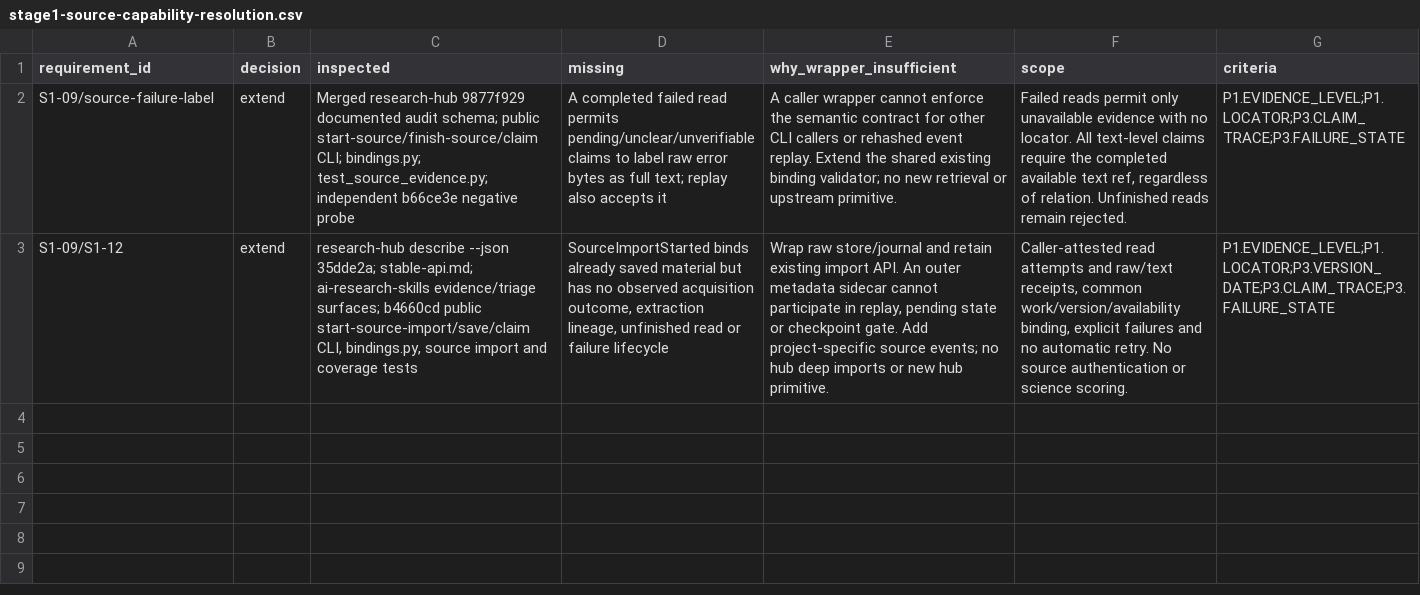
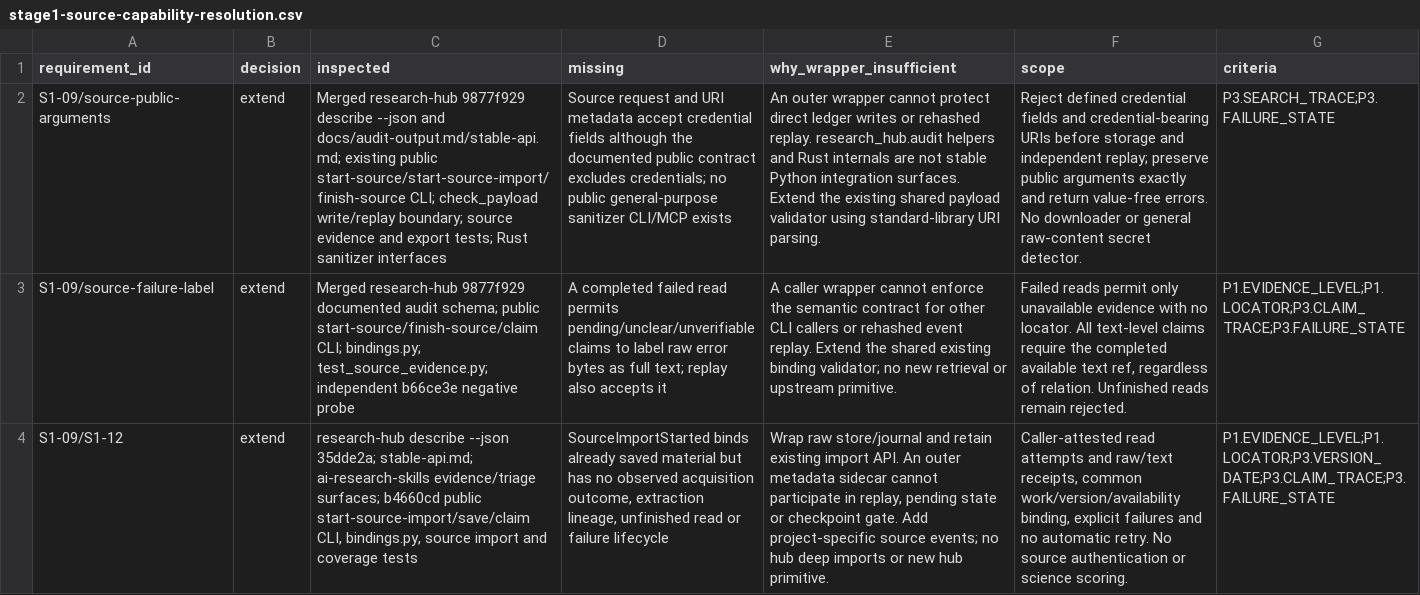
Before and after one commit to WenyuChiou/AutoResearchAgent, a CSV file: plugins/auto-research-agent/references/stage1-source-capability-resolution.csv, drawn as a sheet; the diff names each change by its address in the sheet, - before the commit and + after, or states it on an @@ line.

Commit message:
fix(stage1): reject credentials in source evidence ledgers
Why:
PR #18 owner review reproduced Authorization, API keys and credential URLs
persisting into append-only source receipts and export despite the public-only
arguments contract. Rehashed replay also accepted the sensitive metadata.

What:
Extend the common pre-schema payload guard for source reads, imports and final
URIs. Reject named credentials and supported header/argv/URI carriers without
echoing or storing values. Preserve public arguments and fail closed on replay,
recovery and export. Document limits and refresh public synthetic hash bindings.

Tests:
220 plugin tests completed successfully with two local Windows symlink skips;
22 source tests passed, including seven new credential regressions and nine
rehashed cases. Independent AI review passed 33 additional probes and seven
credential tests. Twenty PR tests, four CI-scope tests, pinned Ruff, codespell,
just fmt, diff check and bounded publication scan passed. Historical development
smoke passed read-only replay; no new live smoke or scientific score was created.

AI contribution:
Codex inspected stable public surfaces, reproduced the owner finding, implemented
the shared guard and synthetic regressions, fixed independent review findings,
and preserved original failures, reruns and exact reviewed file hashes.

Human verification:
The owner reported the original defect. No corrected-head human approval or
formal frozen-metric acceptance is recorded. Independent AI review approved
with limits; core-team review, accepted stack integration and merge remain pending.

```diff
--- a/plugins/auto-research-agent/references/stage1-source-capability-resolution.csv
+++ b/plugins/auto-research-agent/references/stage1-source-capability-resolution.csv
+row 2: S1-09/source-public-arguments | extend | Merged research-hub 9877f929 describe --json and docs/audit-output.md/stable-api.md; existing public start-source/start-source-import/finish-source CLI; check_payload write/replay boundary; source evidence and export tests; Rust sanitizer interfaces | Source request and URI metadata accept credential fields although the documented public contract excludes credentials; no public general-purpose sanitizer CLI/MCP exists | An outer wrapper cannot protect direct ledger writes or rehashed replay. research_hub.audit helpers and Rust internals are not stable Python integration surfaces. Extend the existing shared payload validator using standard-library URI parsing. | Reject defined credential fields and credential-bearing URIs before storage and independent replay; preserve public arguments exactly and return value-free errors. No downloader or general raw-content secret detector. | P3.SEARCH_TRACE;P3.FAILURE_STATE
```
Also changed, not shown: 7 other files.
